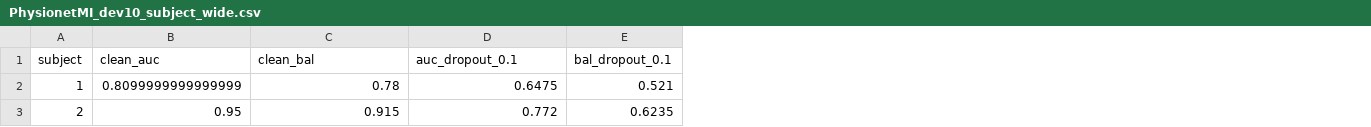
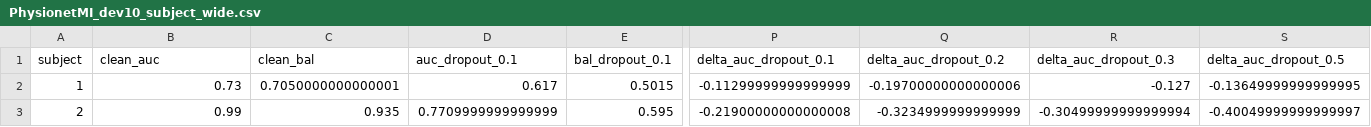
Before and after one commit to ZyntZ/motor-imagery-eeg-decoder-robustness, a CSV file: results/PhysionetMI_dev10_subject_wide.csv, drawn as a sheet; only a part is shown, gaps mark what is left out; the diff covers the shown part only; the diff names each change by its address in the sheet, - before the commit and + after, or states it on an @@ line.

```diff
--- a/results/PhysionetMI_dev10_subject_wide.csv
+++ b/results/PhysionetMI_dev10_subject_wide.csv
+column P (delta_auc_dropout_0.1), rows 2-3: -0.11299999999999999 | -0.21900000000000008
+column Q (delta_auc_dropout_0.2), rows 2-3: -0.19700000000000006 | -0.3234999999999999
+column R (delta_auc_dropout_0.3), rows 2-3: -0.127 | -0.30499999999999994
+column S (delta_auc_dropout_0.5), rows 2-3: -0.13649999999999995 | -0.40049999999999997
-B2 (clean_auc): 0.8099999999999999
+B2 (clean_auc): 0.73
-C2 (clean_bal): 0.78
+C2 (clean_bal): 0.7050000000000001
-D2 (auc_dropout_0.1): 0.6475
+D2 (auc_dropout_0.1): 0.617
-E2 (bal_dropout_0.1): 0.521
+E2 (bal_dropout_0.1): 0.5015
-B3 (clean_auc): 0.95
+B3 (clean_auc): 0.99
-C3 (clean_bal): 0.915
+C3 (clean_bal): 0.935
-D3 (auc_dropout_0.1): 0.772
+D3 (auc_dropout_0.1): 0.7709999999999999
-E3 (bal_dropout_0.1): 0.6235
+E3 (bal_dropout_0.1): 0.595
```
Also changed, not shown: 132 edited cells elsewhere in this file, results/PhysionetMI_dev10_final_intervention_classes.csv, results/PhysionetMI_dev10_final_population_metrics.csv, 25 other files.
